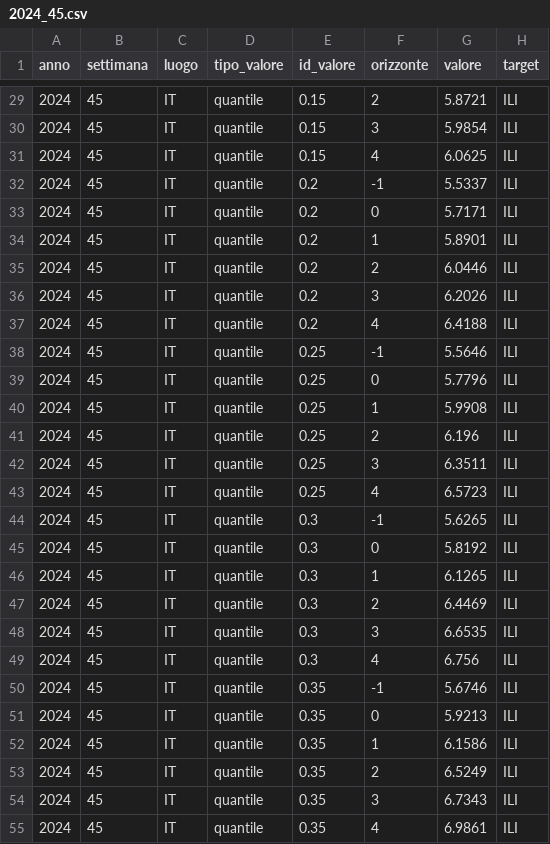
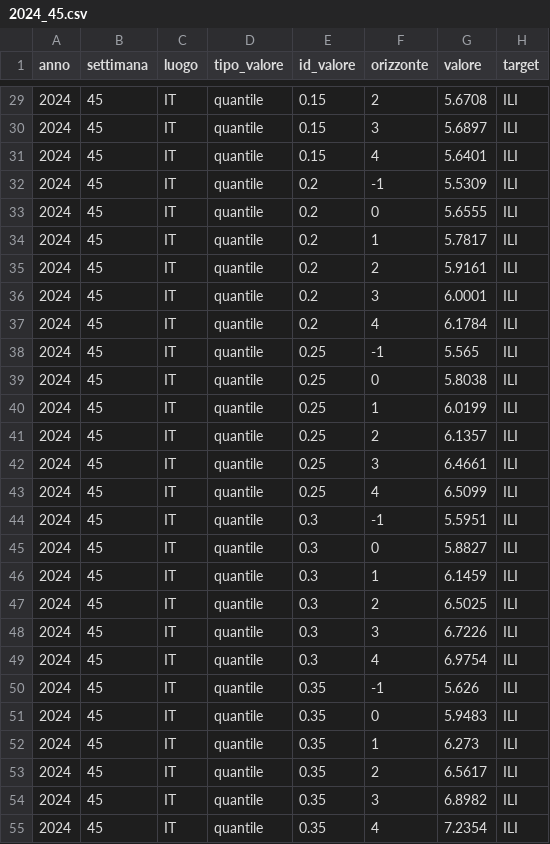
Before and after one commit to threeblueonebrowneyes/test-repo, a CSV file: previsioni/comunipd-mobnetSI2R/2024_45.csv, drawn as a sheet; only a part is shown, gaps mark what is left out; the diff covers the shown part only.

```diff
--- a/previsioni/comunipd-mobnetSI2R/2024_45.csv
+++ b/previsioni/comunipd-mobnetSI2R/2024_45.csv
@@ -29,27 +29,27 @@ anno,settimana,luogo,tipo_valore,id_valore,orizzonte,valore,target
-2024,45,IT,quantile,0.15,2,5.8721,ILI
-2024,45,IT,quantile,0.15,3,5.9854,ILI
-2024,45,IT,quantile,0.15,4,6.0625,ILI
-2024,45,IT,quantile,0.2,-1,5.5337,ILI
-2024,45,IT,quantile,0.2,0,5.7171,ILI
-2024,45,IT,quantile,0.2,1,5.8901,ILI
-2024,45,IT,quantile,0.2,2,6.0446,ILI
-2024,45,IT,quantile,0.2,3,6.2026,ILI
-2024,45,IT,quantile,0.2,4,6.4188,ILI
-2024,45,IT,quantile,0.25,-1,5.5646,ILI
-2024,45,IT,quantile,0.25,0,5.7796,ILI
-2024,45,IT,quantile,0.25,1,5.9908,ILI
-2024,45,IT,quantile,0.25,2,6.196,ILI
-2024,45,IT,quantile,0.25,3,6.3511,ILI
-2024,45,IT,quantile,0.25,4,6.5723,ILI
-2024,45,IT,quantile,0.3,-1,5.6265,ILI
-2024,45,IT,quantile,0.3,0,5.8192,ILI
-2024,45,IT,quantile,0.3,1,6.1265,ILI
-2024,45,IT,quantile,0.3,2,6.4469,ILI
-2024,45,IT,quantile,0.3,3,6.6535,ILI
-2024,45,IT,quantile,0.3,4,6.756,ILI
-2024,45,IT,quantile,0.35,-1,5.6746,ILI
-2024,45,IT,quantile,0.35,0,5.9213,ILI
-2024,45,IT,quantile,0.35,1,6.1586,ILI
-2024,45,IT,quantile,0.35,2,6.5249,ILI
-2024,45,IT,quantile,0.35,3,6.7343,ILI
-2024,45,IT,quantile,0.35,4,6.9861,ILI
+2024,45,IT,quantile,0.15,2,5.6708,ILI
+2024,45,IT,quantile,0.15,3,5.6897,ILI
+2024,45,IT,quantile,0.15,4,5.6401,ILI
+2024,45,IT,quantile,0.2,-1,5.5309,ILI
+2024,45,IT,quantile,0.2,0,5.6555,ILI
+2024,45,IT,quantile,0.2,1,5.7817,ILI
+2024,45,IT,quantile,0.2,2,5.9161,ILI
+2024,45,IT,quantile,0.2,3,6.0001,ILI
+2024,45,IT,quantile,0.2,4,6.1784,ILI
+2024,45,IT,quantile,0.25,-1,5.565,ILI
+2024,45,IT,quantile,0.25,0,5.8038,ILI
+2024,45,IT,quantile,0.25,1,6.0199,ILI
+2024,45,IT,quantile,0.25,2,6.1357,ILI
+2024,45,IT,quantile,0.25,3,6.4661,ILI
+2024,45,IT,quantile,0.25,4,6.5099,ILI
+2024,45,IT,quantile,0.3,-1,5.5951,ILI
+2024,45,IT,quantile,0.3,0,5.8827,ILI
+2024,45,IT,quantile,0.3,1,6.1459,ILI
+2024,45,IT,quantile,0.3,2,6.5025,ILI
+2024,45,IT,quantile,0.3,3,6.7226,ILI
+2024,45,IT,quantile,0.3,4,6.9754,ILI
+2024,45,IT,quantile,0.35,-1,5.626,ILI
+2024,45,IT,quantile,0.35,0,5.9483,ILI
+2024,45,IT,quantile,0.35,1,6.273,ILI
+2024,45,IT,quantile,0.35,2,6.5617,ILI
+2024,45,IT,quantile,0.35,3,6.8982,ILI
+2024,45,IT,quantile,0.35,4,7.2354,ILI
```
Also changed, not shown: 111 edited cells elsewhere in this file.
